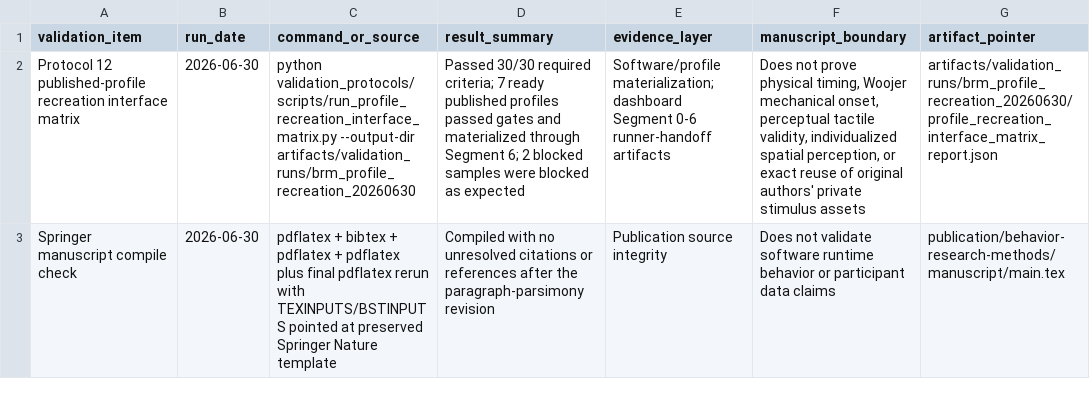
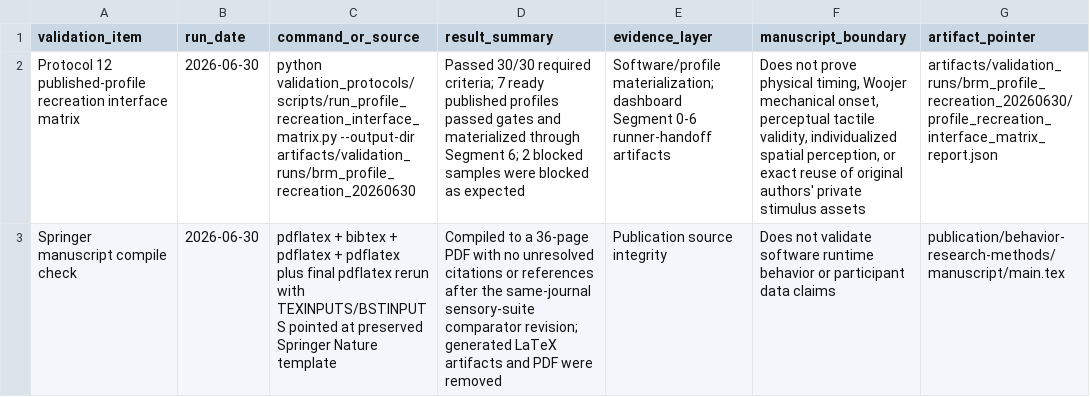
Before and after one commit to GeorgeFejer91/pps-kit, a CSV file: publication/behavior-research-methods/manuscript/validation_evidence.csv, drawn as a sheet; the diff names each change by its address in the sheet, - before the commit and + after, or states it on an @@ line.

```diff
--- a/publication/behavior-research-methods/manuscript/validation_evidence.csv
+++ b/publication/behavior-research-methods/manuscript/validation_evidence.csv
-D3 (result_summary): Compiled with no unresolved citations or references after the paragraph-parsimony revision
+D3 (result_summary): Compiled to a 36-page PDF with no unresolved citations or references after the same-journal sensory-suite comparator revision; generated LaTeX artifacts and PDF were removed
```
Also changed, not shown: publication/behavior-research-methods/manuscript/brm_comparator_articles.csv, 5 other files.
